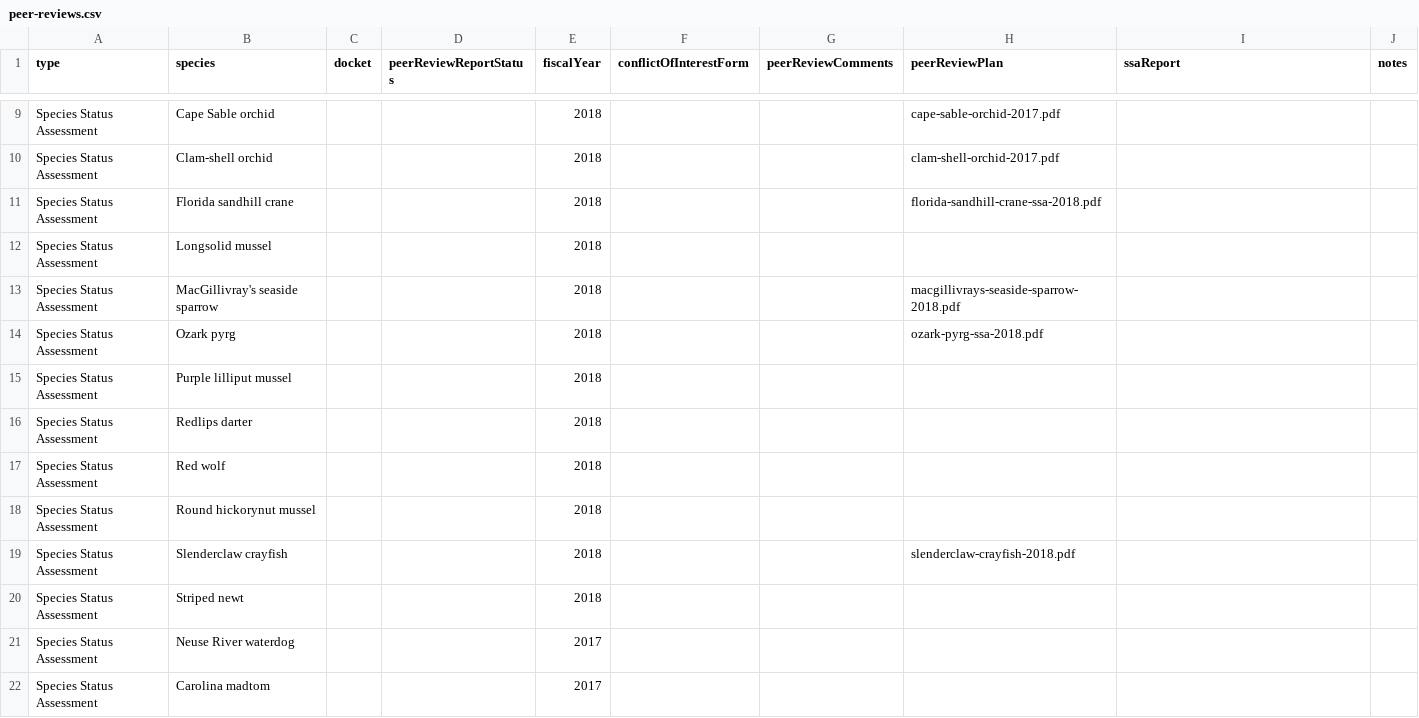
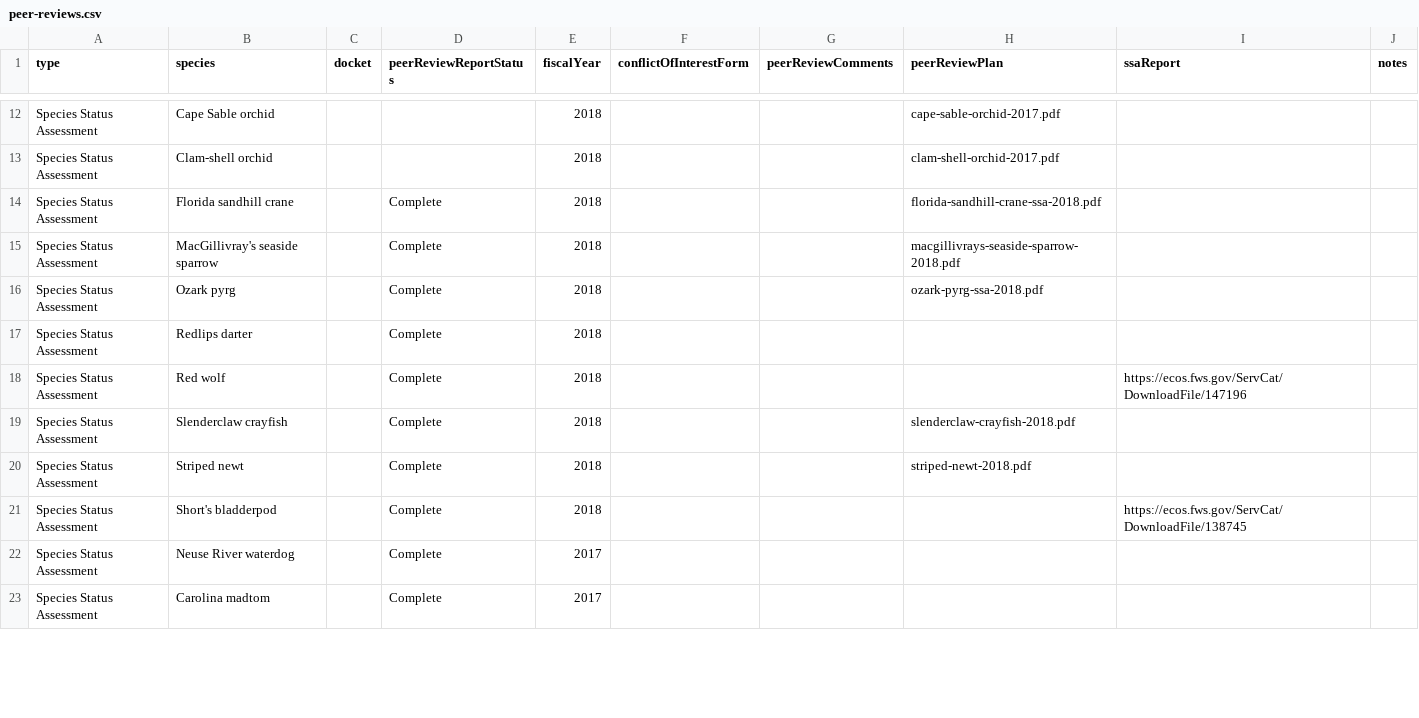
Before and after one commit to ktaylor63/southeast, a CSV file: src/data/peer-reviews.csv, drawn as a sheet; only a part is shown, gaps mark what is left out; the diff covers the shown part only.

```diff
--- a/src/data/peer-reviews.csv
+++ b/src/data/peer-reviews.csv
@@ -10,13 +13,11 @@ Species Status Assessment,Cape Sable orchid,,,2018,,,cape-sable-orchid-2017.pdf,
 Species Status Assessment,Clam-shell orchid,,,2018,,,clam-shell-orchid-2017.pdf,,
-Species Status Assessment,Florida sandhill crane,,,2018,,,florida-sandhill-crane-ssa-2018.pdf,,
-Species Status Assessment,Longsolid mussel,,,2018,,,,,
-Species Status Assessment,MacGillivray's seaside sparrow,,,2018,,,macgillivrays-seaside-sparrow-2018.pdf,,
-Species Status Assessment,Ozark pyrg,,,2018,,,ozark-pyrg-ssa-2018.pdf,,
-Species Status Assessment,Purple lilliput mussel,,,2018,,,,,
-Species Status Assessment,Redlips darter,,,2018,,,,,
-Species Status Assessment,Red wolf,,,2018,,,,,
-Species Status Assessment,Round hickorynut mussel,,,2018,,,,,
-Species Status Assessment,Slenderclaw crayfish,,,2018,,,slenderclaw-crayfish-2018.pdf,,
-Species Status Assessment,Striped newt,,,2018,,,,,
-Species Status Assessment,Neuse River waterdog,,,2017,,,,,
-Species Status Assessment,Carolina madtom,,,2017,,,,,
+Species Status Assessment,Florida sandhill crane,,Complete,2018,,,florida-sandhill-crane-ssa-2018.pdf,,
+Species Status Assessment,MacGillivray's seaside sparrow,,Complete,2018,,,macgillivrays-seaside-sparrow-2018.pdf,,
+Species Status Assessment,Ozark pyrg,,Complete,2018,,,ozark-pyrg-ssa-2018.pdf,,
+Species Status Assessment,Redlips darter,,Complete,2018,,,,,
+Species Status Assessment,Red wolf,,Complete,2018,,,,https://ecos.fws.gov/ServCat/DownloadFile/147196,
+Species Status Assessment,Slenderclaw crayfish,,Complete,2018,,,slenderclaw-crayfish-2018.pdf,,
+Species Status Assessment,Striped newt,,Complete,2018,,,striped-newt-2018.pdf,,
+Species Status Assessment,Short's bladderpod,,Complete,2018,,,,https://ecos.fws.gov/ServCat/DownloadFile/138745,
+Species Status Assessment,Neuse River waterdog,,Complete,2017,,,,,
+Species Status Assessment,Carolina madtom,,Complete,2017,,,,,
```
Also changed, not shown: 3 added rows and 16 edited cells elsewhere in this file, src/data/contacts.csv, src/data/reading-room-documents.csv.
